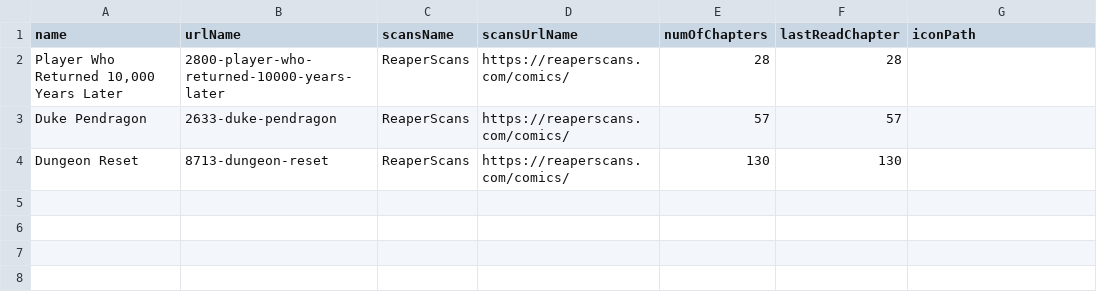
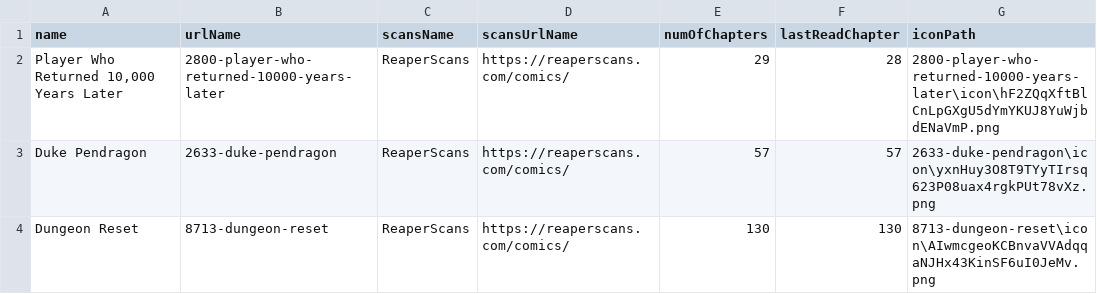
Before and after one commit to krockamichael/MangaReader, a CSV file: src/main/resources/static/data.csv, drawn as a sheet.

```diff
--- a/src/main/resources/static/data.csv
+++ b/src/main/resources/static/data.csv
@@ -1,4 +1,4 @@
 name,urlName,scansName,scansUrlName,numOfChapters,lastReadChapter,iconPath
-"Player Who Returned 10,000 Years Later",2800-player-who-returned-10000-years-later,ReaperScans,https://reaperscans.com/comics/,28,28,
-"Duke Pendragon",2633-duke-pendragon,ReaperScans,https://reaperscans.com/comics/,57,57,
-"Dungeon Reset",8713-dungeon-reset,ReaperScans,https://reaperscans.com/comics/,130,130,
+"Player Who Returned 10,000 Years Later","2800-player-who-returned-10000-years-later",ReaperScans,"https://reaperscans.com/comics/",29,28,"2800-player-who-returned-10000-years-later\icon\hF2ZQqXftBlCnLpGXgU5dYmYKUJ8YuWjbdENaVmP.png"
+"Duke Pendragon",2633-duke-pendragon,ReaperScans,"https://reaperscans.com/comics/",57,57,"2633-duke-pendragon\icon\yxnHuy3O8T9TYyTIrsq623P08uax4rgkPUt78vXz.png"
+"Dungeon Reset",8713-dungeon-reset,ReaperScans,"https://reaperscans.com/comics/",130,130,"8713-dungeon-reset\icon\AIwmcgeoKCBnvaVVAdqqaNJHx43KinSF6uI0JeMv.png"
```
Also changed, not shown: 1 other file.
